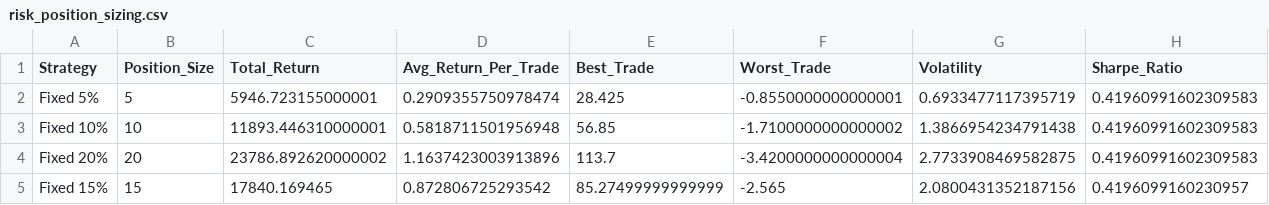
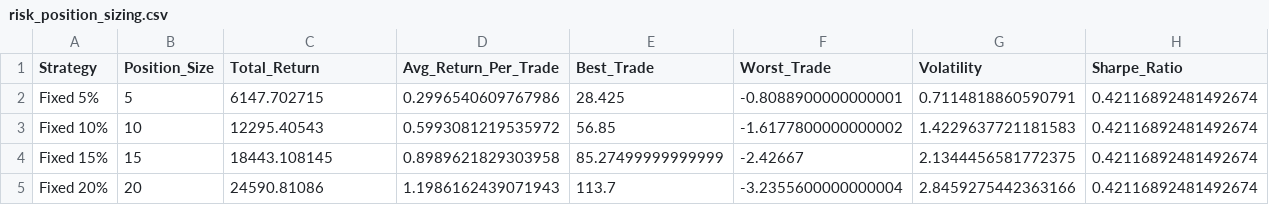
Before and after one commit to TeneikaAskew/stocks, a CSV file: earnings_options_analytics/outputs/csv_reports/risk_position_sizing.csv, drawn as a sheet.

```diff
--- a/earnings_options_analytics/outputs/csv_reports/risk_position_sizing.csv
+++ b/earnings_options_analytics/outputs/csv_reports/risk_position_sizing.csv
@@ -1,5 +1,5 @@
 Strategy,Position_Size,Total_Return,Avg_Return_Per_Trade,Best_Trade,Worst_Trade,Volatility,Sharpe_Ratio
-Fixed 5%,5,5946.723155000001,0.2909355750978474,28.425,-0.8550000000000001,0.6933477117395719,0.41960991602309583
-Fixed 10%,10,11893.446310000001,0.5818711501956948,56.85,-1.7100000000000002,1.3866954234791438,0.41960991602309583
-Fixed 20%,20,23786.892620000002,1.1637423003913896,113.7,-3.4200000000000004,2.7733908469582875,0.41960991602309583
-Fixed 15%,15,17840.169465,0.872806725293542,85.27499999999999,-2.565,2.0800431352187156,0.4196099160230957
+Fixed 5%,5,6147.702715,0.2996540609767986,28.425,-0.8088900000000001,0.7114818860590791,0.42116892481492674
+Fixed 10%,10,12295.40543,0.5993081219535972,56.85,-1.6177800000000002,1.4229637721181583,0.42116892481492674
+Fixed 15%,15,18443.108145,0.8989621829303958,85.27499999999999,-2.42667,2.1344456581772375,0.42116892481492674
+Fixed 20%,20,24590.81086,1.1986162439071943,113.7,-3.2355600000000004,2.8459275442363166,0.42116892481492674
```
Also changed, not shown: earnings_options_analytics/outputs/csv_reports/earnings_timing_entry_window.csv, earnings_options_analytics/outputs/csv_reports/holding_period.csv, 27 other files.
